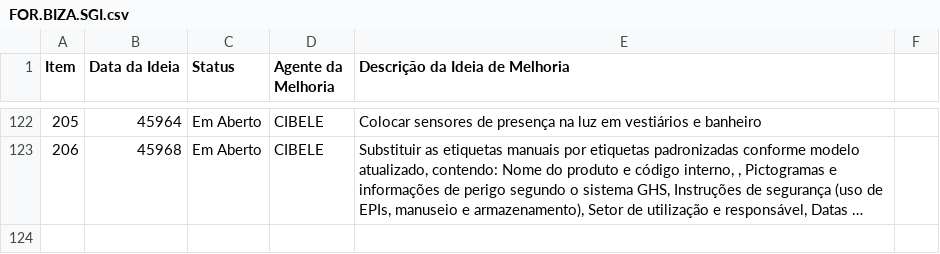
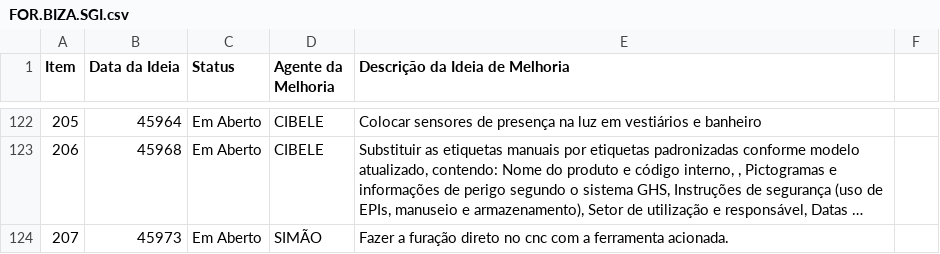
Before and after one commit to Dodoccb/Catalogo-BIZA, a CSV file: FOR.BIZA.SGI.csv, drawn as a sheet; only a part is shown, gaps mark what is left out; long unchanged cells end in …; the diff names each change by its address in the sheet, - before the commit and + after, or states it on an @@ line.

```diff
--- a/FOR.BIZA.SGI.csv
+++ b/FOR.BIZA.SGI.csv
+row 124: 207 | 45973 | Em Aberto | SIMÃO | Fazer a furação direto no cnc com a ferramenta acionada.
```
